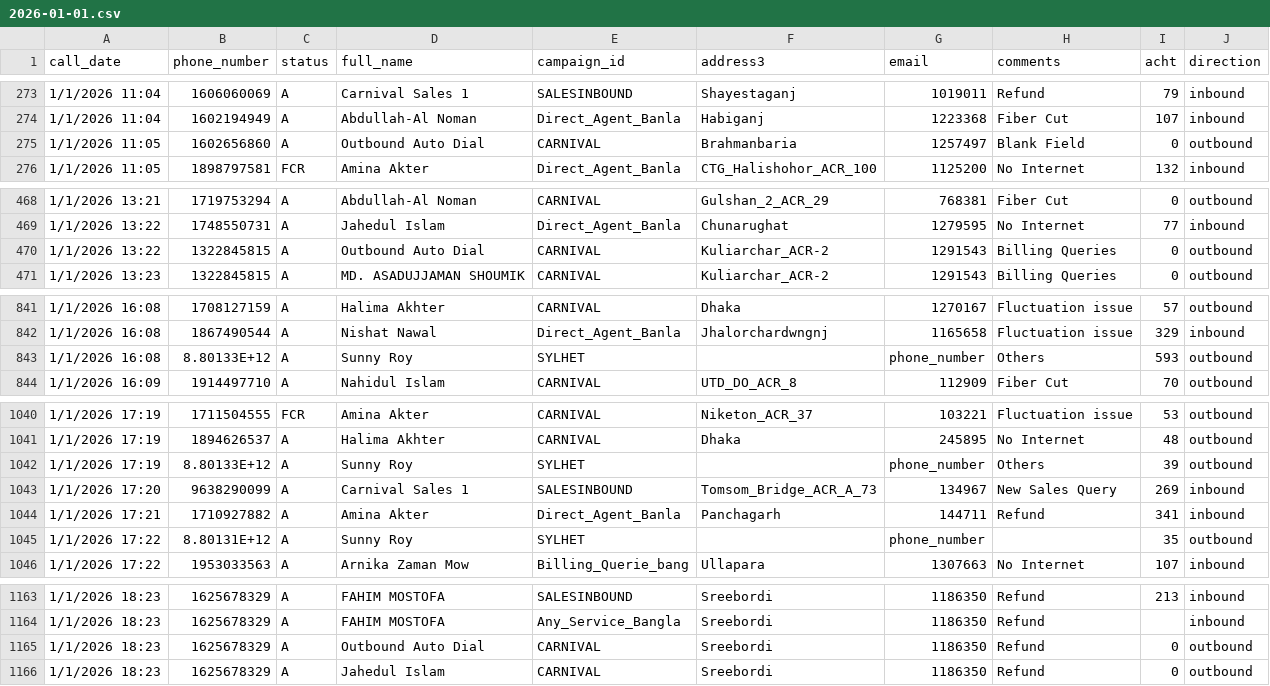
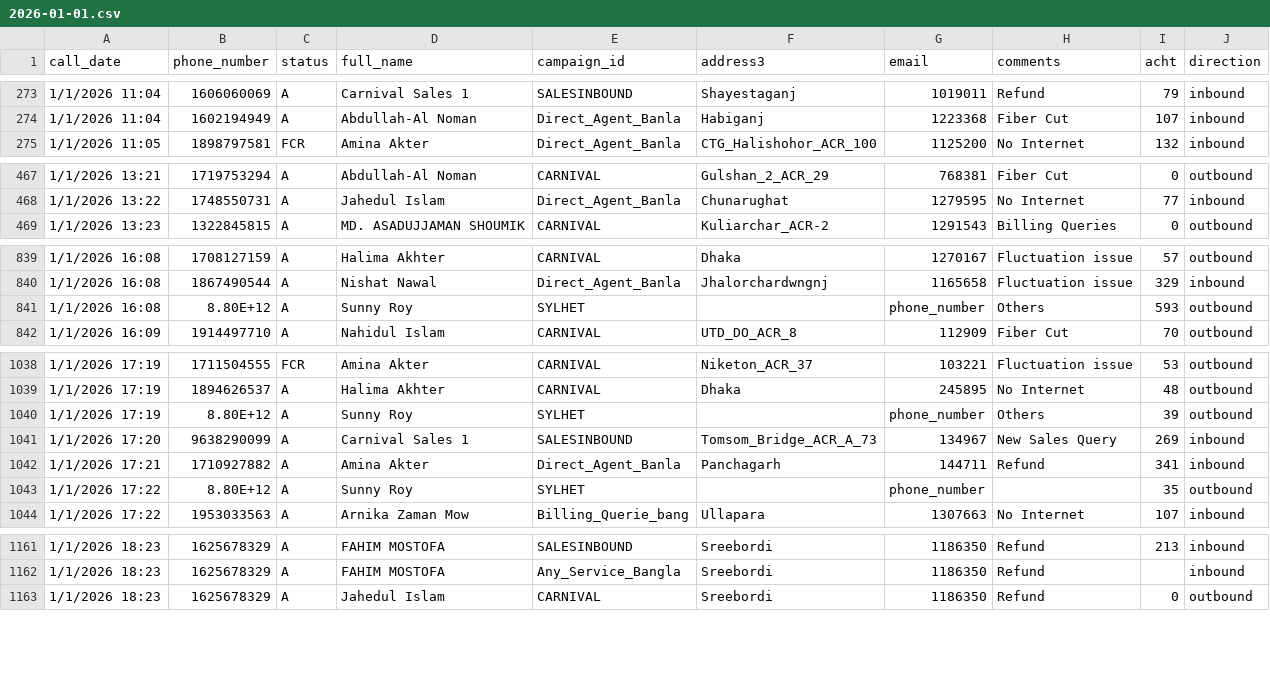
Before and after one commit to Contactinfocenter/call-center-dashboard, a CSV file: dist/data/call_logs/2026-01-01.csv, drawn as a sheet; only a part is shown, gaps mark what is left out; the diff covers the shown part only.

```diff
--- a/dist/data/call_logs/2026-01-01.csv
+++ b/dist/data/call_logs/2026-01-01.csv
@@ -274,3 +274,2 @@ call_date,phone_number,status,full_name,campaign_id,address3,email,comments,acht
 1/1/2026 11:04,1602194949,A,Abdullah-Al Noman,Direct_Agent_Banla,Habiganj,1223368,Fiber Cut,107,inbound
-1/1/2026 11:05,1602656860,A,Outbound Auto Dial,CARNIVAL,Brahmanbaria,1257497,Blank Field,0,outbound
 1/1/2026 11:05,1898797581,FCR,Amina Akter,Direct_Agent_Banla,CTG_Halishohor_ACR_100,1125200,No Internet,132,inbound
@@ -469,3 +468,2 @@ call_date,phone_number,status,full_name,campaign_id,address3,email,comments,acht
 1/1/2026 13:22,1748550731,A,Jahedul Islam,Direct_Agent_Banla,Chunarughat,1279595,No Internet,77,inbound
-1/1/2026 13:22,1322845815,A,Outbound Auto Dial,CARNIVAL,Kuliarchar_ACR-2,1291543,Billing Queries,0,outbound
 1/1/2026 13:23,1322845815,A,MD. ASADUJJAMAN SHOUMIK,CARNIVAL,Kuliarchar_ACR-2,1291543,Billing Queries,0,outbound
@@ -842,3 +840,3 @@ call_date,phone_number,status,full_name,campaign_id,address3,email,comments,acht
 1/1/2026 16:08,1867490544,A,Nishat Nawal,Direct_Agent_Banla,Jhalorchardwngnj,1165658,Fluctuation issue,329,inbound
-1/1/2026 16:08,8.80133E+12,A,Sunny Roy,SYLHET,,phone_number,Others,593,outbound
+1/1/2026 16:08,8.80E+12,A,Sunny Roy,SYLHET,,phone_number,Others,593,outbound
 1/1/2026 16:09,1914497710,A,Nahidul Islam,CARNIVAL,UTD_DO_ACR_8,112909,Fiber Cut,70,outbound
@@ -1041,6 +1039,6 @@ call_date,phone_number,status,full_name,campaign_id,address3,email,comments,acht
 1/1/2026 17:19,1894626537,A,Halima Akhter,CARNIVAL,Dhaka,245895,No Internet,48,outbound
-1/1/2026 17:19,8.80133E+12,A,Sunny Roy,SYLHET,,phone_number,Others,39,outbound
+1/1/2026 17:19,8.80E+12,A,Sunny Roy,SYLHET,,phone_number,Others,39,outbound
 1/1/2026 17:20,9638290099,A,Carnival Sales 1,SALESINBOUND,Tomsom_Bridge_ACR_A_73,134967,New Sales Query,269,inbound
 1/1/2026 17:21,1710927882,A,Amina Akter,Direct_Agent_Banla,Panchagarh,144711,Refund,341,inbound
-1/1/2026 17:22,8.80131E+12,A,Sunny Roy,SYLHET,,phone_number,,35,outbound
+1/1/2026 17:22,8.80E+12,A,Sunny Roy,SYLHET,,phone_number,,35,outbound
 1/1/2026 17:22,1953033563,A,Arnika Zaman Mow,Billing_Querie_bang,Ullapara,1307663,No Internet,107,inbound
@@ -1164,3 +1162,2 @@ call_date,phone_number,status,full_name,campaign_id,address3,email,comments,acht
 1/1/2026 18:23,1625678329,A,FAHIM MOSTOFA,Any_Service_Bangla,Sreebordi,1186350,Refund,,inbound
-1/1/2026 18:23,1625678329,A,Outbound Auto Dial,CARNIVAL,Sreebordi,1186350,Refund,0,outbound
 1/1/2026 18:23,1625678329,A,Jahedul Islam,CARNIVAL,Sreebordi,1186350,Refund,0,outbound
```
Also changed, not shown: 2 edited cells elsewhere in this file, 1 other file.
